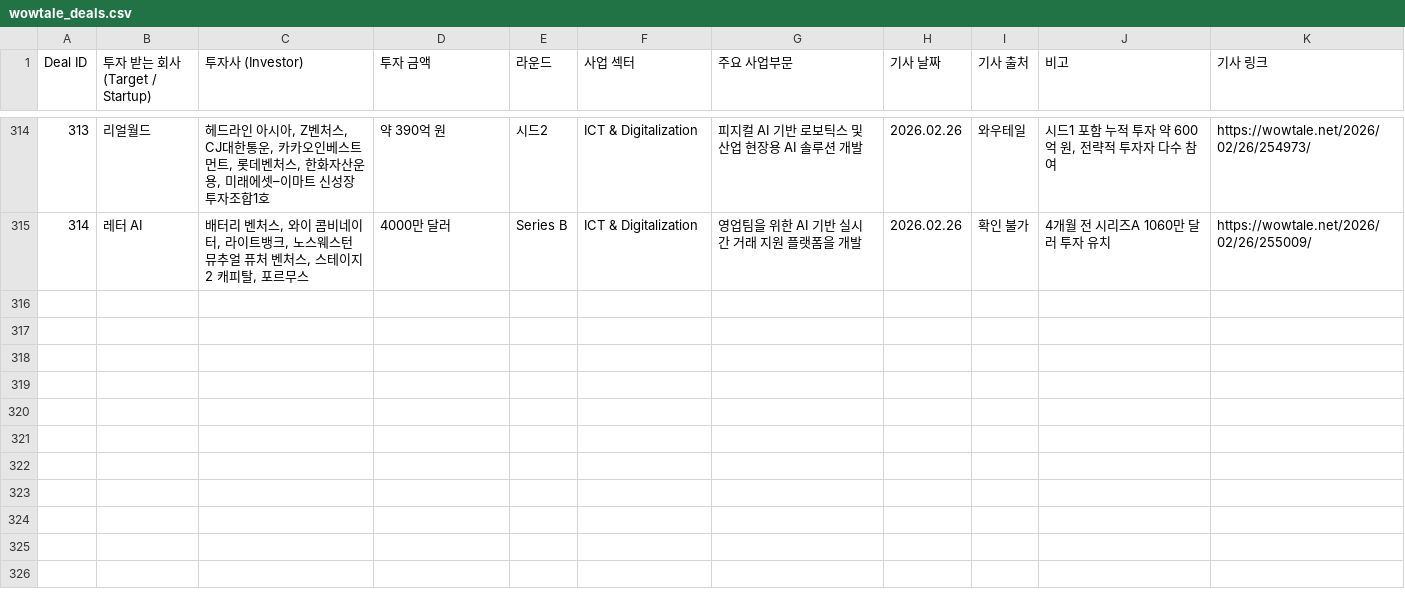
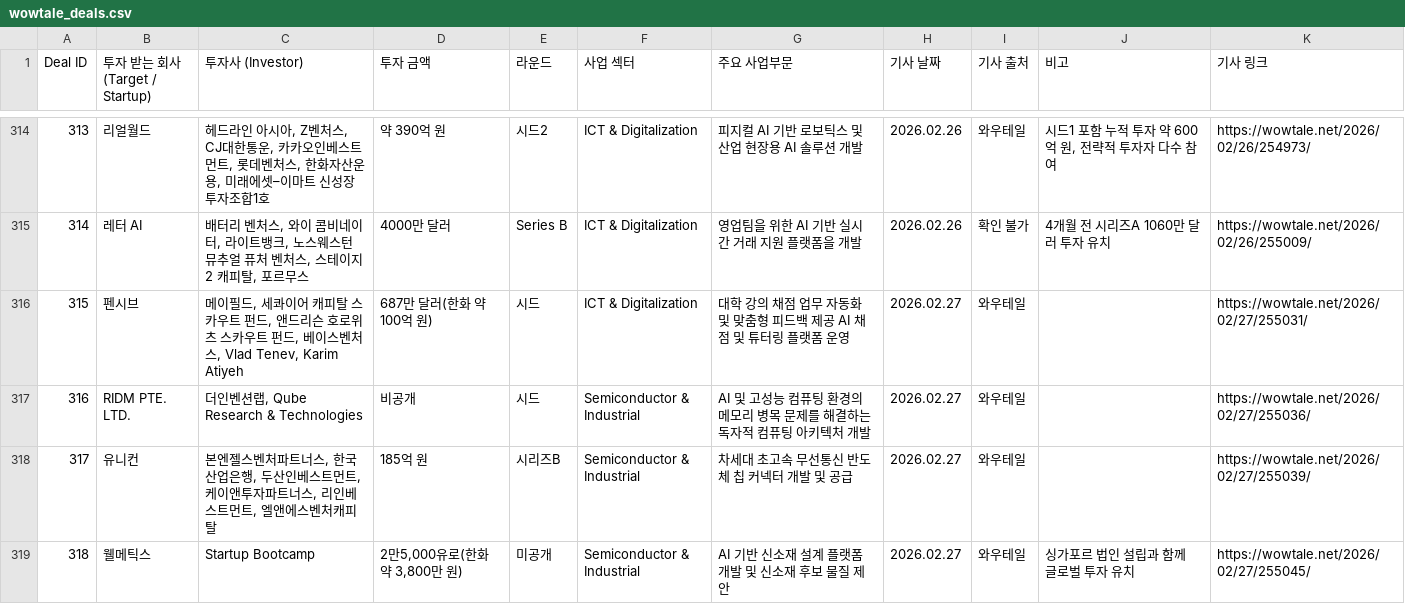
Before and after one commit to LFIntern/VC-News, a CSV file: wowtale_deals.csv, drawn as a sheet; only a part is shown, gaps mark what is left out.

```diff
--- a/wowtale_deals.csv
+++ b/wowtale_deals.csv
@@ -315 +315,5 @@ Deal ID,투자 받는 회사 (Target / Startup),투자사 (Investor),투자 금
 314,레터 AI,"배터리 벤처스, 와이 콤비네이터, 라이트뱅크, 노스웨스턴 뮤추얼 퓨처 벤처스, 스테이지 2 캐피탈, 포르무스",4000만 달러,Series B,ICT & Digitalization,영업팀을 위한 AI 기반 실시간 거래 지원 플랫폼을 개발,2026.02.26,확인 불가,4개월 전 시리즈A 1060만 달러 투자 유치,https://wowtale.net/2026/02/26/255009/
+315,펜시브,"메이필드, 세콰이어 캐피탈 스카우트 펀드, 앤드리슨 호로위츠 스카우트 펀드, 베이스벤처스, Vlad Tenev, Karim Atiyeh",687만 달러(한화 약 100억 원),시드,ICT & Digitalization,대학 강의 채점 업무 자동화 및 맞춤형 피드백 제공 AI 채점 및 튜터링 플랫폼 운영,2026.02.27,와우테일,,https://wowtale.net/2026/02/27/255031/
+316,RIDM PTE. LTD.,"더인벤션랩, Qube Research & Technologies",비공개,시드,Semiconductor & Industrial,AI 및 고성능 컴퓨팅 환경의 메모리 병목 문제를 해결하는 독자적 컴퓨팅 아키텍처 개발,2026.02.27,와우테일,,https://wowtale.net/2026/02/27/255036/
+317,유니컨,"본엔젤스벤처파트너스, 한국산업은행, 두산인베스트먼트, 케이앤투자파트너스, 리인베스트먼트, 엘앤에스벤처캐피탈",185억 원,시리즈B,Semiconductor & Industrial,차세대 초고속 무선통신 반도체 칩 커넥터 개발 및 공급,2026.02.27,와우테일,,https://wowtale.net/2026/02/27/255039/
+318,웰메틱스,Startup Bootcamp,"2만5,000유로(한화 약 3,800만 원)",미공개,Semiconductor & Industrial,AI 기반 신소재 설계 플랫폼 개발 및 신소재 후보 물질 제안,2026.02.27,와우테일,싱가포르 법인 설립과 함께 글로벌 투자 유치,https://wowtale.net/2026/02/27/255045/
```
Also changed, not shown: wowtale_latest.csv.
